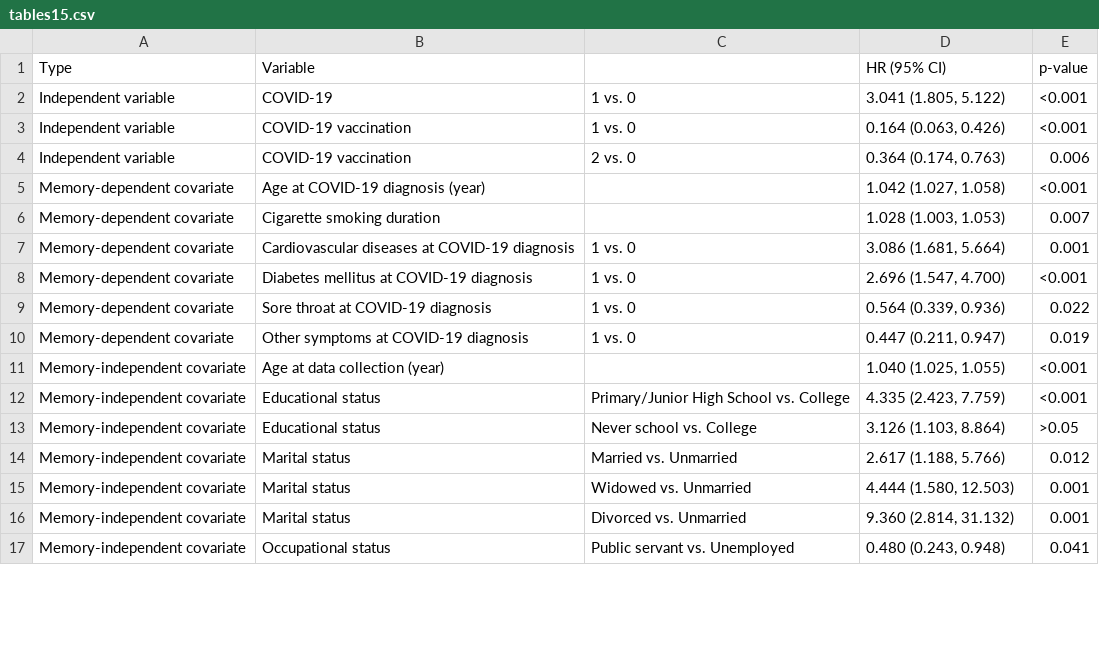
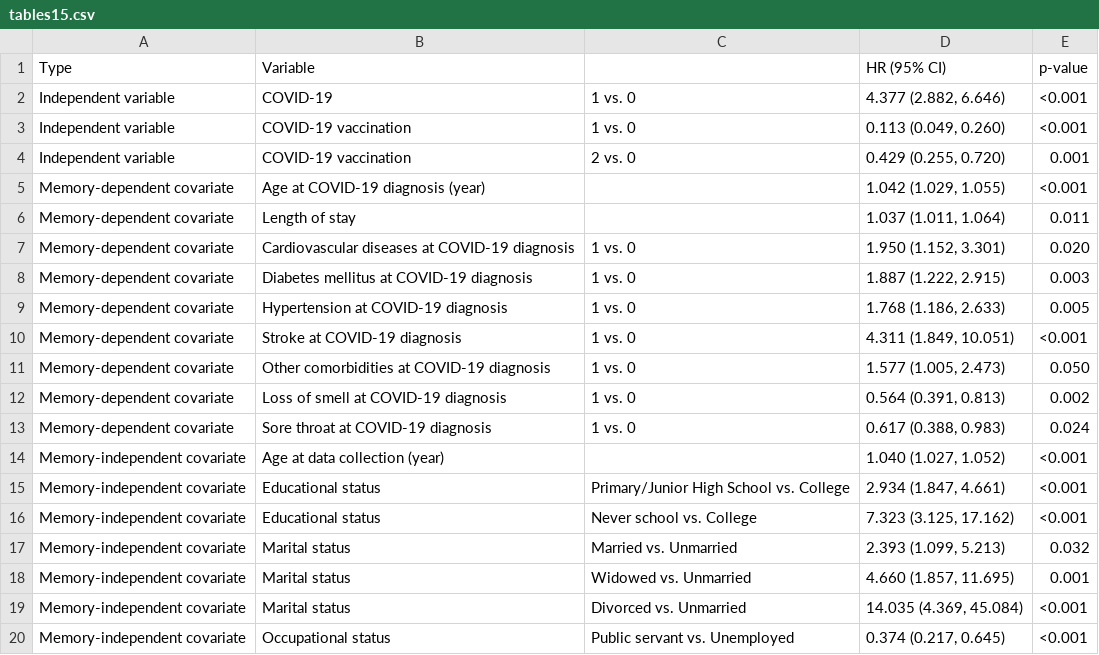
Before and after one commit to herdiantrisufriyana/colab_pcci, a CSV file: doc/tables15.csv, drawn as a sheet; only a part is shown; the diff covers the shown part only.

```diff
--- a/doc/tables15.csv
+++ b/doc/tables15.csv
@@ -1,17 +1,20 @@
 Type,Variable,,HR (95% CI),p-value
-Independent variable,COVID-19,1 vs. 0,"3.041 (1.805, 5.122)",<0.001
-Independent variable,COVID-19 vaccination,1 vs. 0,"0.164 (0.063, 0.426)",<0.001
-Independent variable,COVID-19 vaccination,2 vs. 0,"0.364 (0.174, 0.763)",0.006
-Memory-dependent covariate,Age at COVID-19 diagnosis (year),,"1.042 (1.027, 1.058)",<0.001
-Memory-dependent covariate,Cigarette smoking duration,,"1.028 (1.003, 1.053)",0.007
-Memory-dependent covariate,Cardiovascular diseases at COVID-19 diagnosis,1 vs. 0,"3.086 (1.681, 5.664)",0.001
-Memory-dependent covariate,Diabetes mellitus at COVID-19 diagnosis,1 vs. 0,"2.696 (1.547, 4.700)",<0.001
-Memory-dependent covariate,Sore throat at COVID-19 diagnosis,1 vs. 0,"0.564 (0.339, 0.936)",0.022
-Memory-dependent covariate,Other symptoms at COVID-19 diagnosis,1 vs. 0,"0.447 (0.211, 0.947)",0.019
-Memory-independent covariate,Age at data collection (year),,"1.040 (1.025, 1.055)",<0.001
-Memory-independent covariate,Educational status,Primary/Junior High School vs. College,"4.335 (2.423, 7.759)",<0.001
-Memory-independent covariate,Educational status,Never school vs. College,"3.126 (1.103, 8.864)",>0.05
-Memory-independent covariate,Marital status,Married vs. Unmarried,"2.617 (1.188, 5.766)",0.012
-Memory-independent covariate,Marital status,Widowed vs. Unmarried,"4.444 (1.580, 12.503)",0.001
-Memory-independent covariate,Marital status,Divorced vs. Unmarried,"9.360 (2.814, 31.132)",0.001
-Memory-independent covariate,Occupational status,Public servant vs. Unemployed,"0.480 (0.243, 0.948)",0.041
+Independent variable,COVID-19,1 vs. 0,"4.377 (2.882, 6.646)",<0.001
+Independent variable,COVID-19 vaccination,1 vs. 0,"0.113 (0.049, 0.260)",<0.001
+Independent variable,COVID-19 vaccination,2 vs. 0,"0.429 (0.255, 0.720)",0.001
+Memory-dependent covariate,Age at COVID-19 diagnosis (year),,"1.042 (1.029, 1.055)",<0.001
+Memory-dependent covariate,Length of stay,,"1.037 (1.011, 1.064)",0.011
+Memory-dependent covariate,Cardiovascular diseases at COVID-19 diagnosis,1 vs. 0,"1.950 (1.152, 3.301)",0.020
+Memory-dependent covariate,Diabetes mellitus at COVID-19 diagnosis,1 vs. 0,"1.887 (1.222, 2.915)",0.003
+Memory-dependent covariate,Hypertension at COVID-19 diagnosis,1 vs. 0,"1.768 (1.186, 2.633)",0.005
+Memory-dependent covariate,Stroke at COVID-19 diagnosis,1 vs. 0,"4.311 (1.849, 10.051)",<0.001
+Memory-dependent covariate,Other comorbidities at COVID-19 diagnosis,1 vs. 0,"1.577 (1.005, 2.473)",0.050
+Memory-dependent covariate,Loss of smell at COVID-19 diagnosis,1 vs. 0,"0.564 (0.391, 0.813)",0.002
+Memory-dependent covariate,Sore throat at COVID-19 diagnosis,1 vs. 0,"0.617 (0.388, 0.983)",0.024
+Memory-independent covariate,Age at data collection (year),,"1.040 (1.027, 1.052)",<0.001
+Memory-independent covariate,Educational status,Primary/Junior High School vs. College,"2.934 (1.847, 4.661)",<0.001
+Memory-independent covariate,Educational status,Never school vs. College,"7.323 (3.125, 17.162)",<0.001
+Memory-independent covariate,Marital status,Married vs. Unmarried,"2.393 (1.099, 5.213)",0.032
+Memory-independent covariate,Marital status,Widowed vs. Unmarried,"4.660 (1.857, 11.695)",0.001
+Memory-independent covariate,Marital status,Divorced vs. Unmarried,"14.035 (4.369, 45.084)",<0.001
+Memory-independent covariate,Occupational status,Public servant vs. Unemployed,"0.374 (0.217, 0.645)",<0.001
```
Also changed, not shown: 2 removed rows and 5 edited cells elsewhere in this file, doc/tables17.csv, doc/tables18.csv, 19 other files.
